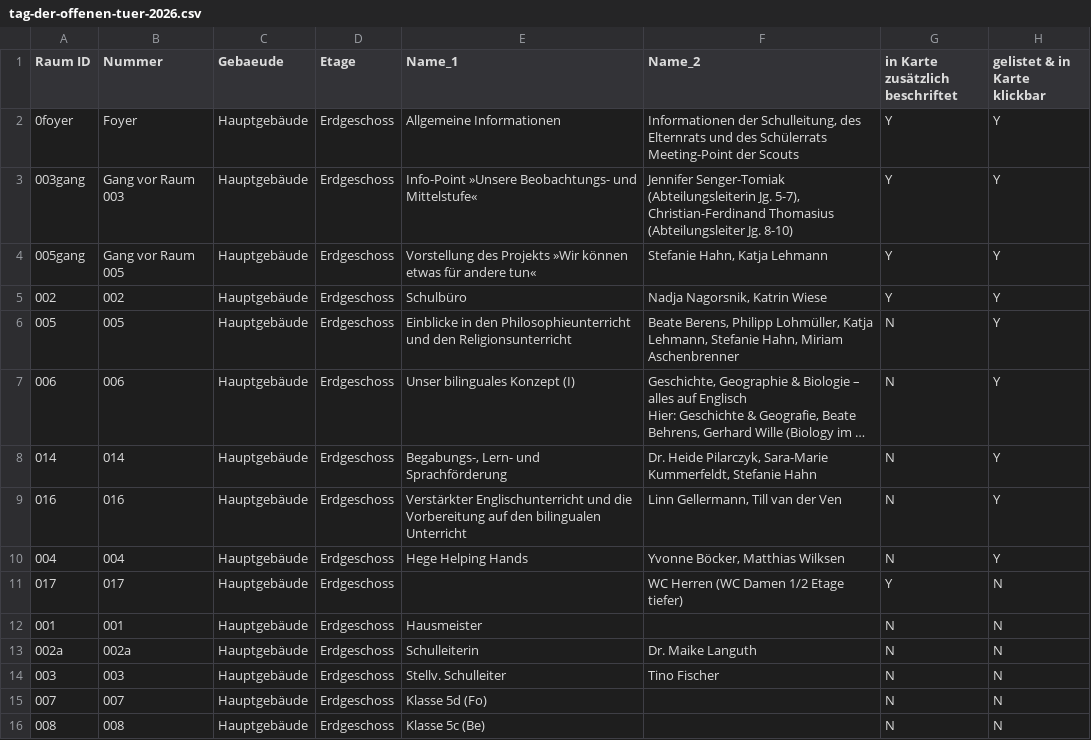
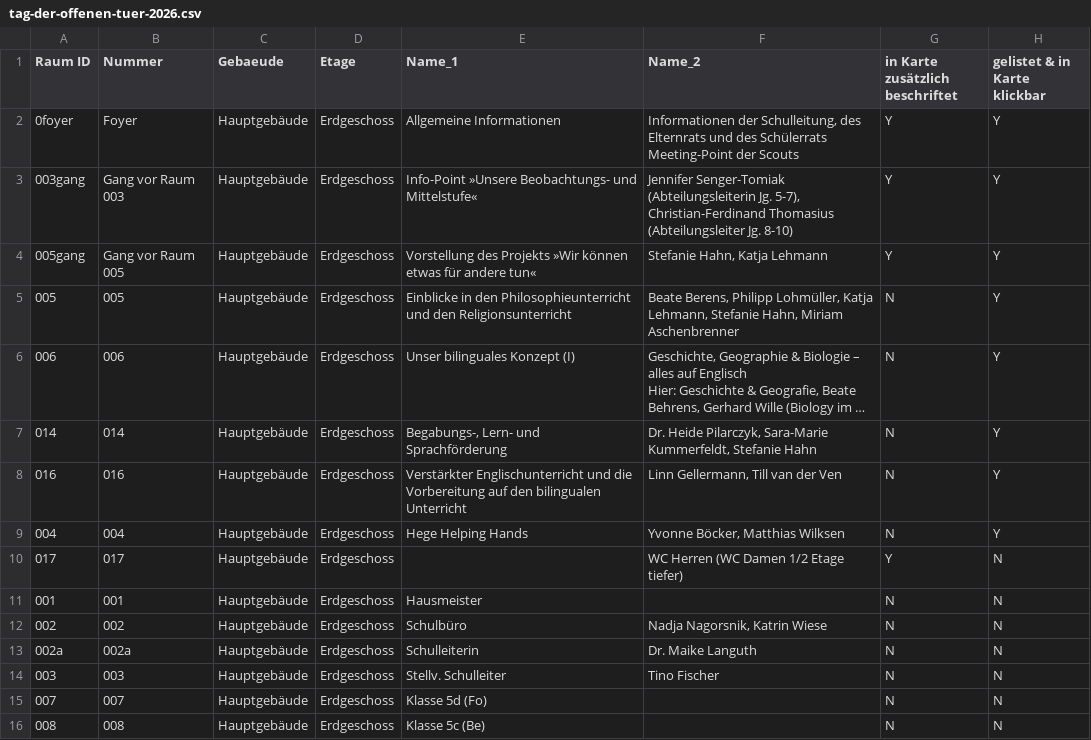
Before and after one commit to kristinbaumann/school-room-plan, a CSV file: data/tag-der-offenen-tuer-2026.csv, drawn as a sheet; only a part is shown; long unchanged cells end in …; removed rows and columns are numbered as before the commit, all else as after; the diff names each change by its address in the sheet, - before the commit and + after, or states it on an @@ line.

Commit message:
Improve scrolling, updated data, fix area display

```diff
--- a/data/tag-der-offenen-tuer-2026.csv
+++ b/data/tag-der-offenen-tuer-2026.csv
-row 5: 002 | 002 | Hauptgebäude | Erdgeschoss | Schulbüro | Nadja Nagorsnik, Katrin Wiese | Y | Y
+row 12: 002 | 002 | Hauptgebäude | Erdgeschoss | Schulbüro | Nadja Nagorsnik, Katrin Wiese | N | N
```
Also changed, not shown: 2 other files.
